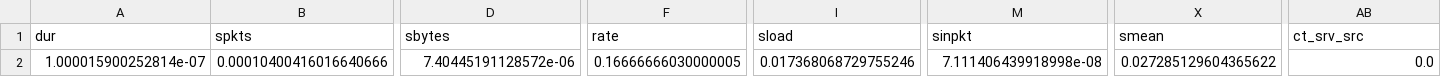
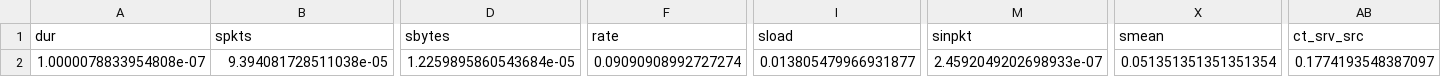
Before and after one commit to rajasa13/Data-Science, a CSV file: Notebook/UNSW-NB15/Sample/backdoor_sample.csv, drawn as a sheet; only a part is shown, gaps mark what is left out; the diff covers the shown part only; the diff names each change by its address in the sheet, - before the commit and + after, or states it on an @@ line.

```diff
--- a/Notebook/UNSW-NB15/Sample/backdoor_sample.csv
+++ b/Notebook/UNSW-NB15/Sample/backdoor_sample.csv
-A2 (dur): 1.000015900252814e-07
+A2 (dur): 1.0000078833954808e-07
-B2 (spkts): 0.00010400416016640666
+B2 (spkts): 9.394081728511038e-05
-D2 (sbytes): 7.40445191128572e-06
+D2 (sbytes): 1.2259895860543684e-05
-F2 (rate): 0.16666666030000005
+F2 (rate): 0.09090908992727274
-I2 (sload): 0.017368068729755246
+I2 (sload): 0.013805479966931877
-M2 (sinpkt): 7.111406439918998e-08
+M2 (sinpkt): 2.4592049202698933e-07
-X2 (smean): 0.027285129604365622
+X2 (smean): 0.051351351351351354
-AB2 (ct_srv_src): 0.0
+AB2 (ct_srv_src): 0.1774193548387097
```
Also changed, not shown: 8 edited cells elsewhere in this file, Notebook/UNSW-NB15/Sample/dos_sample.csv, Notebook/UNSW-NB15/Sample/fuzzers_sample.csv, 6 other files.
